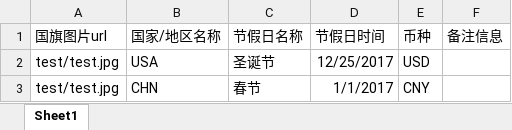
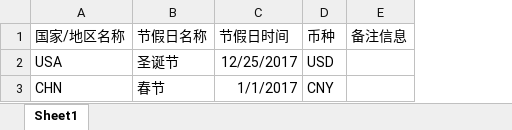
Before and after one commit to lbx2015/calendar, an Excel workbook: web/tl-api/src/main/resources/static/excelModel/各国节假日币种.xlsx, sheet Sheet1, drawn as a sheet; values as stored, in another font and other column widths than the file's, no borders; the diff names each change by its address in the sheet, - before the commit and + after, or states it on an @@ line.

```diff
--- a/web/tl-api/src/main/resources/static/excelModel/各国节假日币种.xlsx (sheet Sheet1)
+++ b/web/tl-api/src/main/resources/static/excelModel/各国节假日币种.xlsx (sheet Sheet1)
-column A (国旗图片url), rows 2-3: test/test.jpg | test/test.jpg
```
Also changed, not shown: 10 other files.
